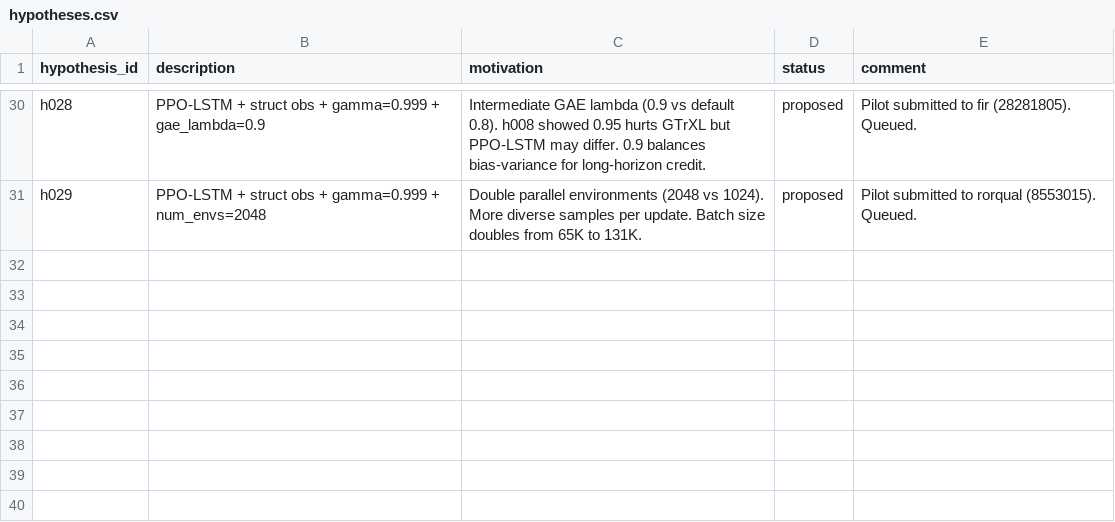
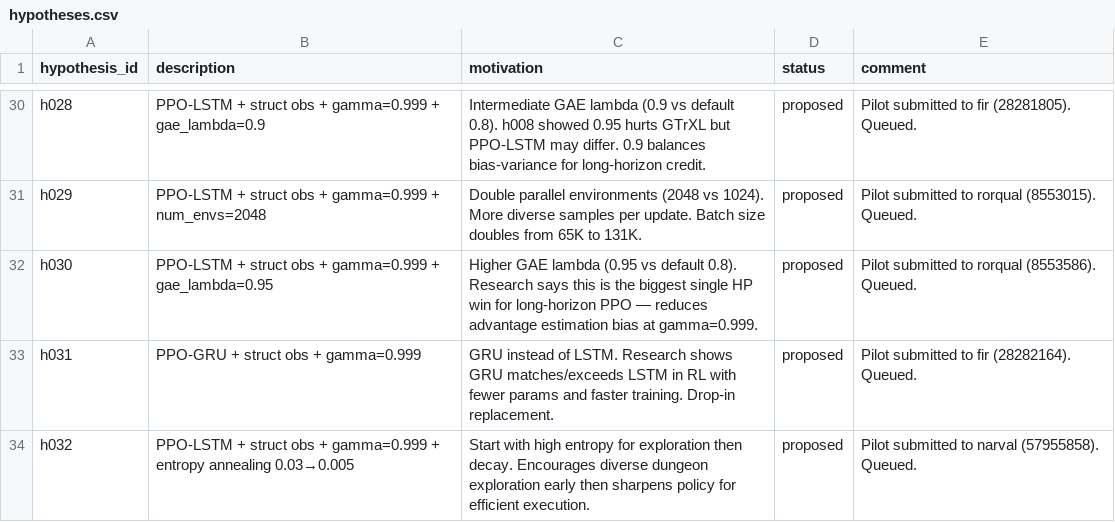
Before and after one commit to roger-creus/auto-craftax, a CSV file: results/hypotheses.csv, drawn as a sheet; only a part is shown, gaps mark what is left out.

```diff
--- a/results/hypotheses.csv
+++ b/results/hypotheses.csv
@@ -31 +31,4 @@ h028,PPO-LSTM + struct obs + gamma=0.999 + gae_lambda=0.9,Intermediate GAE lambd
 h029,PPO-LSTM + struct obs + gamma=0.999 + num_envs=2048,Double parallel environments (2048 vs 1024). More diverse samples per update. Batch size doubles from 65K to 131K.,proposed,Pilot submitted to rorqual (8553015). Queued.
+h030,PPO-LSTM + struct obs + gamma=0.999 + gae_lambda=0.95,Higher GAE lambda (0.95 vs default 0.8). Research says this is the biggest single HP win for long-horizon PPO — reduces advantage estimation bias at gamma=0.999.,proposed,Pilot submitted to rorqual (8553586). Queued.
+h031,PPO-GRU + struct obs + gamma=0.999,GRU instead of LSTM. Research shows GRU matches/exceeds LSTM in RL with fewer params and faster training. Drop-in replacement.,proposed,Pilot submitted to fir (28282164). Queued.
+h032,PPO-LSTM + struct obs + gamma=0.999 + entropy annealing 0.03→0.005,Start with high entropy for exploration then decay. Encourages diverse dungeon exploration early then sharpens policy for efficient execution.,proposed,Pilot submitted to narval (57955858). Queued.
```
Also changed, not shown: 3 other files.
